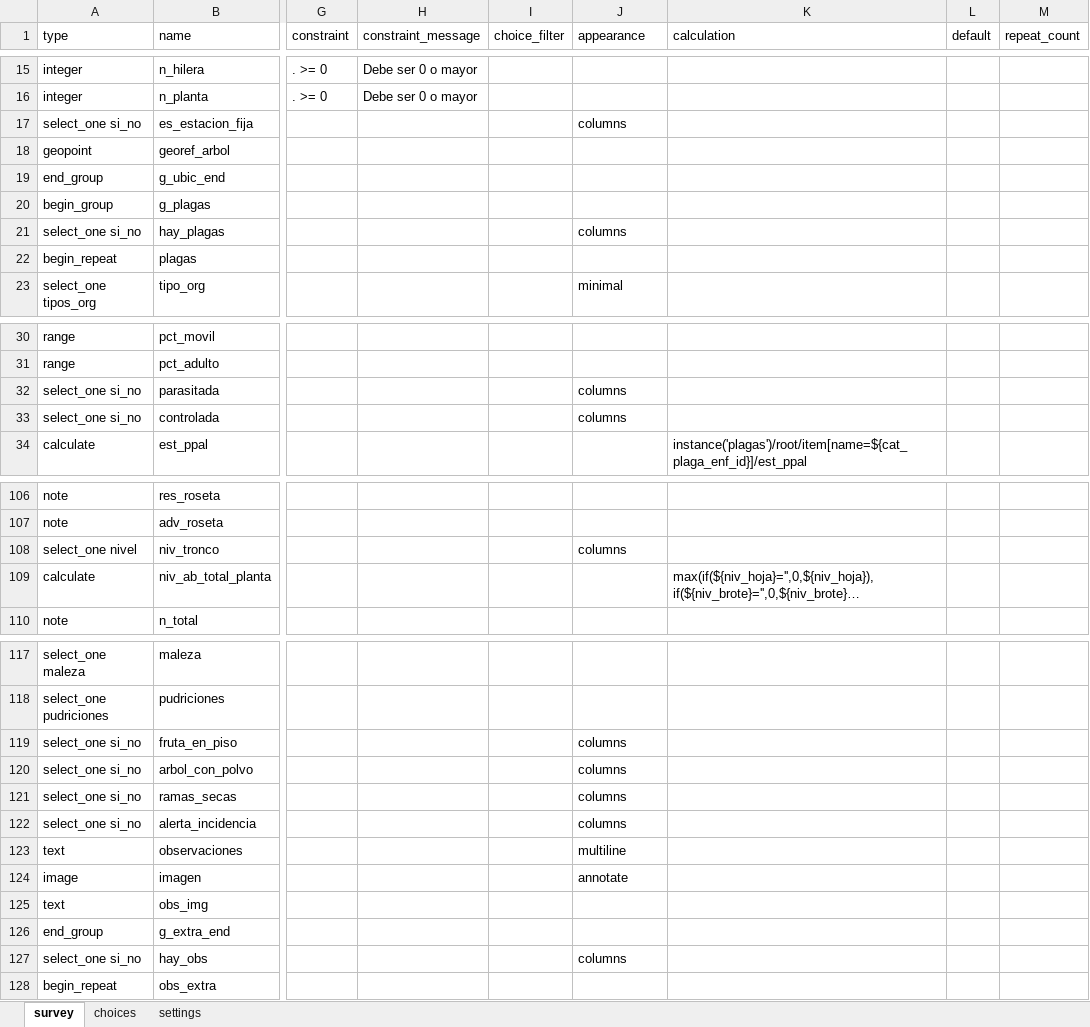
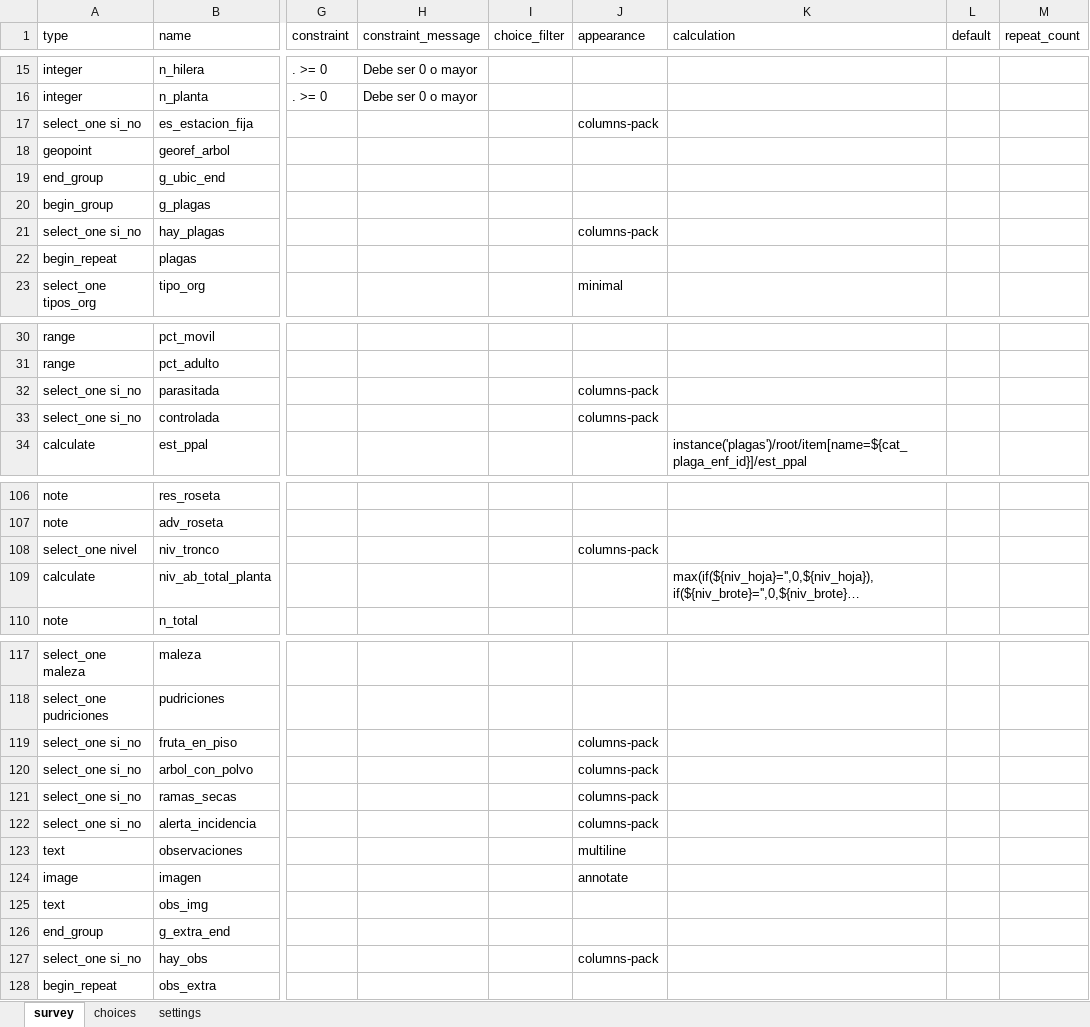
Before and after one commit to EsteAlejoo/form-forge-sige, an Excel workbook: src/sige/ejemplos/monitoreo_plagas.xlsx, sheet survey, drawn as a sheet; only a part is shown, gaps mark what is left out; long unchanged cells end in …; values as stored, in another font and other column widths than the file's, no borders; the diff names each change by its address in the sheet, - before the commit and + after, or states it on an @@ line.

```diff
--- a/src/sige/ejemplos/monitoreo_plagas.xlsx (sheet survey)
+++ b/src/sige/ejemplos/monitoreo_plagas.xlsx (sheet survey)
-J17 (appearance): columns
+J17 (appearance): columns-pack
-J21 (appearance): columns
+J21 (appearance): columns-pack
-J32:J33 (appearance): columns
+J32:J33 (appearance): columns-pack
-J108 (appearance): columns
+J108 (appearance): columns-pack
-J119:J122 (appearance): columns
+J119:J122 (appearance): columns-pack
-J127 (appearance): columns
+J127 (appearance): columns-pack
```
Also changed, not shown: src/sige/ejemplos/aforo_riego.xlsx, src/sige/ejemplos/asistencia.xlsx, 7 other files.
